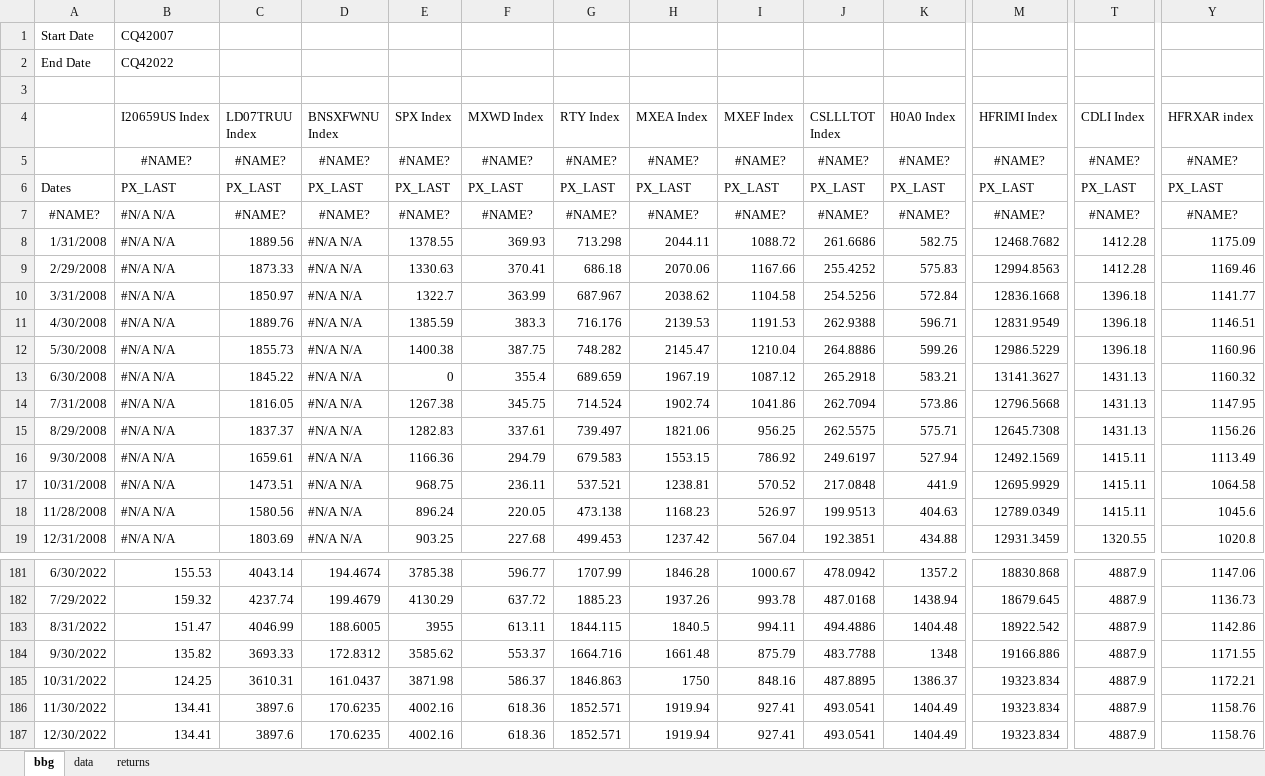
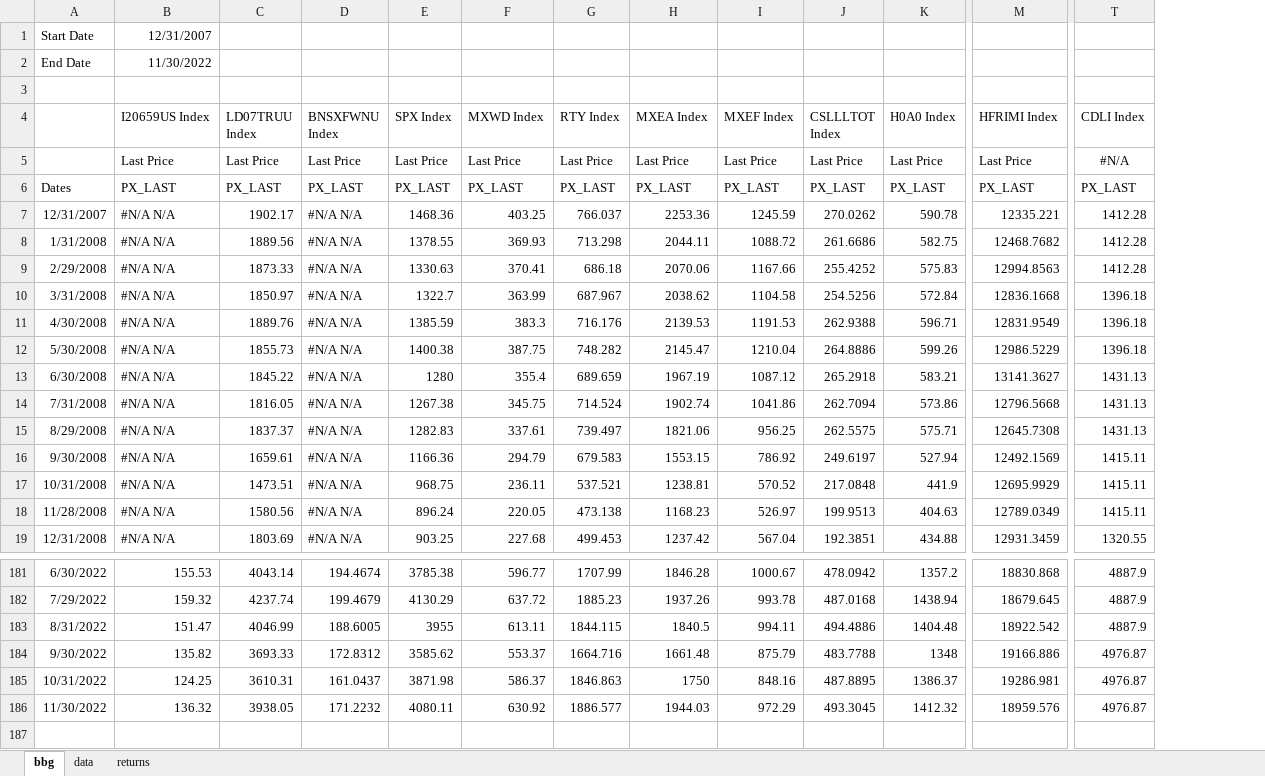
Before and after one commit to pforjoe/SAA, an Excel workbook: data/index_data.xlsx, sheet bbg, drawn as a sheet; only a part is shown, gaps mark what is left out; values as stored, in another font and other column widths than the file's, no borders; removed rows and columns are numbered as before the commit, all else as after; rows hold the shown columns only; the diff covers the shown part only; the diff names each change by its address in the sheet, - before the commit and + after, or states it on an @@ line.

```diff
--- a/data/index_data.xlsx (sheet bbg)
+++ b/data/index_data.xlsx (sheet bbg)
-column Y (HFRXAR index), row 6: PX_LAST; rows 8-19: 1175.09 | 1169.46 | 1141.77 | 1146.51 | 1160.96 | 1160.32 | 1147.95 | 1156.26 | 1113.49 | 1064.58 | 1045.6 | 1020.8; rows 181-186: 1147.06 | 1136.73 | 1142.86 | 1171.55 | 1172.21 | 1158.76
-B1 (I20659US Index): CQ42007
+B1 (I20659US Index): 12/31/2007
-B2 (I20659US Index): CQ42022
+B2 (I20659US Index): 11/30/2022
-row 5:  | #NAME? | #NAME? | #NAME? | #NAME? | #NAME? | #NAME? | #NAME? | #NAME? | #NAME? | #NAME? | #NAME? | #NAME? | #NAME?
+row 5:  | Last Price | Last Price | Last Price | Last Price | Last Price | Last Price | Last Price | Last Price | Last Price | Last Price | Last Price | #N/A
-row 7: #NAME? | #N/A N/A | #NAME? | #NAME? | #NAME? | #NAME? | #NAME? | #NAME? | #NAME? | #NAME? | #NAME? | #NAME? | #NAME? | #NAME?
+row 7: 12/31/2007 | #N/A N/A | 1902.17 | #N/A N/A | 1468.36 | 403.25 | 766.037 | 2253.36 | 1245.59 | 270.0262 | 590.78 | 12335.221 | 1412.28
-E13 (SPX Index): 0
+E13 (SPX Index): 1280
-T184:T186 (CDLI Index): 4887.9
+T184:T186 (CDLI Index): 4976.87
-M185 (HFRIMI Index): 19323.834
+M185 (HFRIMI Index): 19286.981
-B186 (I20659US Index): 134.41
+B186 (I20659US Index): 136.32
-C186 (LD07TRUU Index): 3897.6
+C186 (LD07TRUU Index): 3938.05
-D186 (BNSXFWNU Index): 170.6235
+D186 (BNSXFWNU Index): 171.2232
-E186 (SPX Index): 4002.16
+E186 (SPX Index): 4080.11
-F186 (MXWD Index): 618.36
+F186 (MXWD Index): 630.92
-G186 (RTY Index): 1852.571
+G186 (RTY Index): 1886.577
-H186 (MXEA Index): 1919.94
+H186 (MXEA Index): 1944.03
-I186 (MXEF Index): 927.41
+I186 (MXEF Index): 972.29
-J186 (CSLLLTOT Index): 493.0541
+J186 (CSLLLTOT Index): 493.3045
-K186 (H0A0 Index): 1404.49
+K186 (H0A0 Index): 1412.32
-M186 (HFRIMI Index): 19323.834
+M186 (HFRIMI Index): 18959.576
-row 187: 12/30/2022 | 134.41 | 3897.6 | 170.6235 | 4002.16 | 618.36 | 1852.571 | 1919.94 | 927.41 | 493.0541 | 1404.49 | 19323.834 | 4887.9 | 1158.76
```
Also changed, not shown: 9 edited cells elsewhere in this sheet, sheet data, sheet returns, formulas that keep their value, data/time_series/asset_return_data.xlsx, data/time_series/ftse_data.xlsx, 6 other files.
